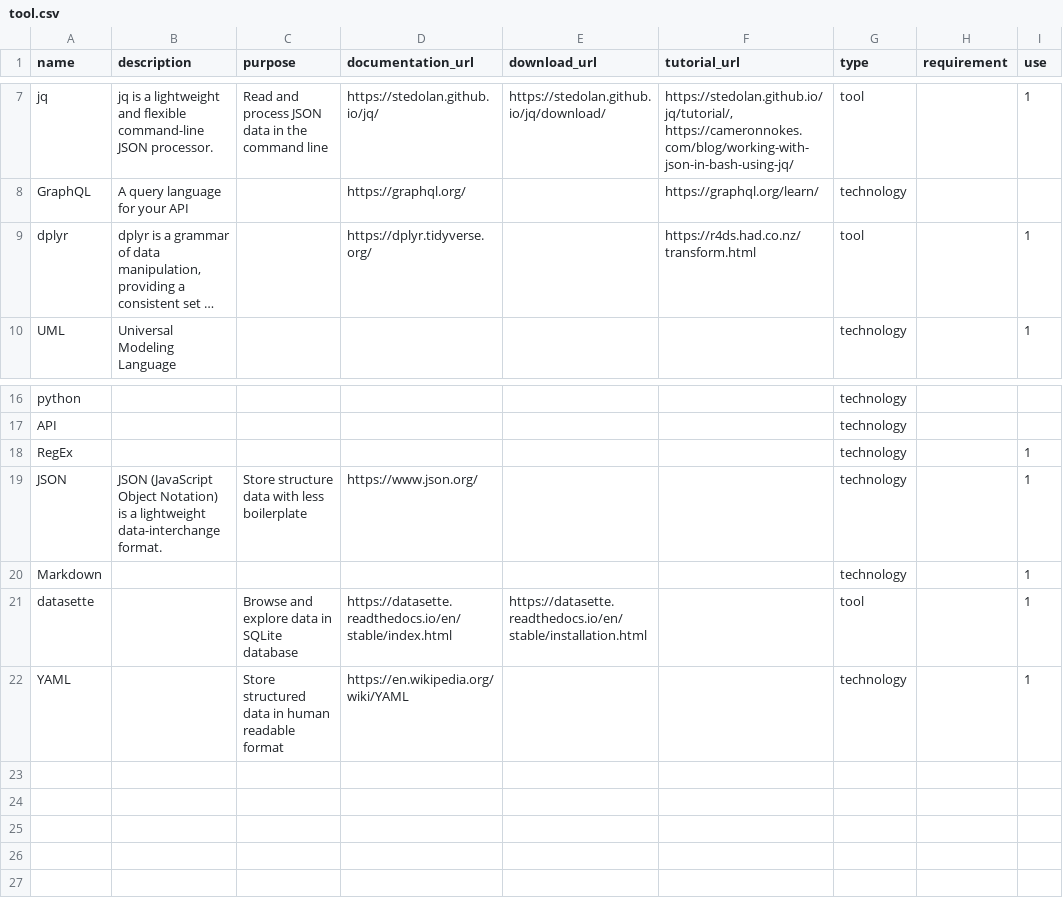
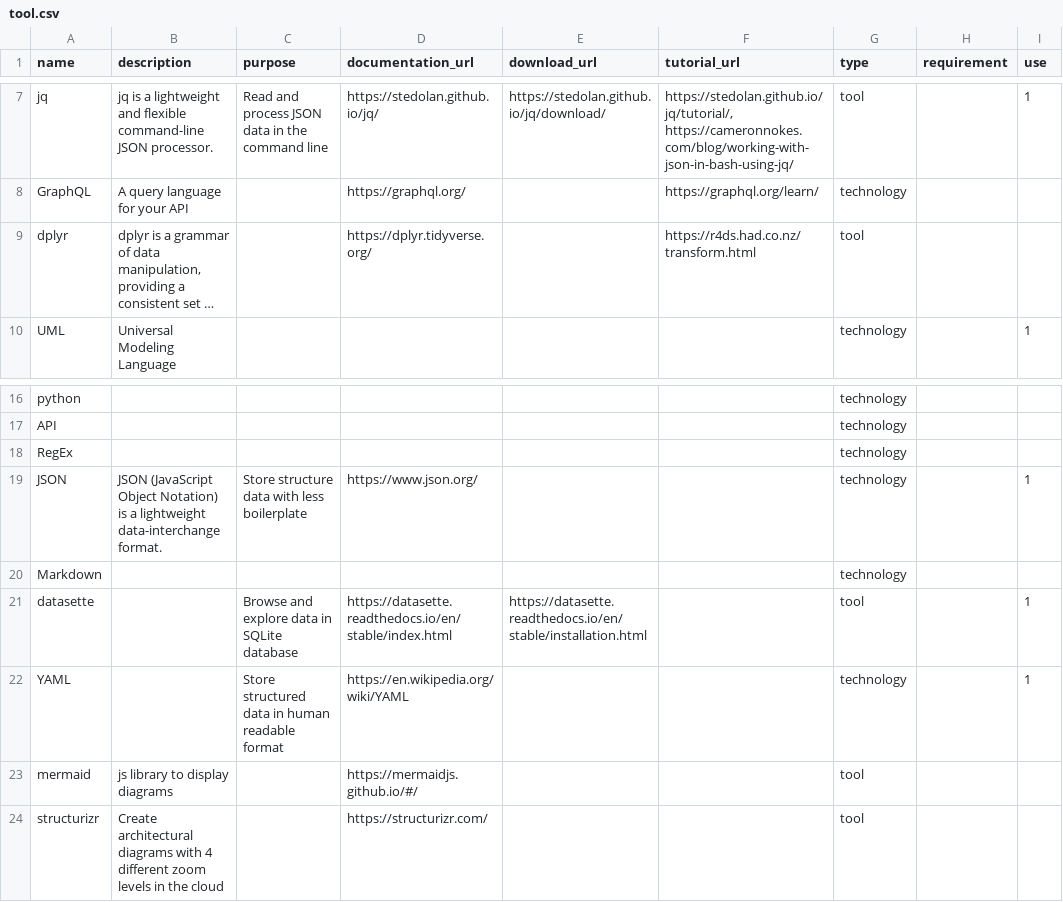
Before and after one commit to CEU-Economics-and-Business/ECBS-5148-Data-Architecture, a CSV file: _data/tool.csv, drawn as a sheet; only a part is shown, gaps mark what is left out; long unchanged cells end in …; the diff names each change by its address in the sheet, - before the commit and + after, or states it on an @@ line.

```diff
--- a/_data/tool.csv
+++ b/_data/tool.csv
-I9 (use): 1
+I9 (use): (empty)
-I18 (use): 1
+I18 (use): (empty)
-I20 (use): 1
+I20 (use): (empty)
+row 23: mermaid | js library to display diagrams |  | https://mermaidjs.github.io/#/ |  |  | tool
+row 24: structurizr | Create architectural diagrams with 4 different zoom levels in the cloud |  | https://structurizr.com/ |  |  | tool
```
Also changed, not shown: 3 other files.
